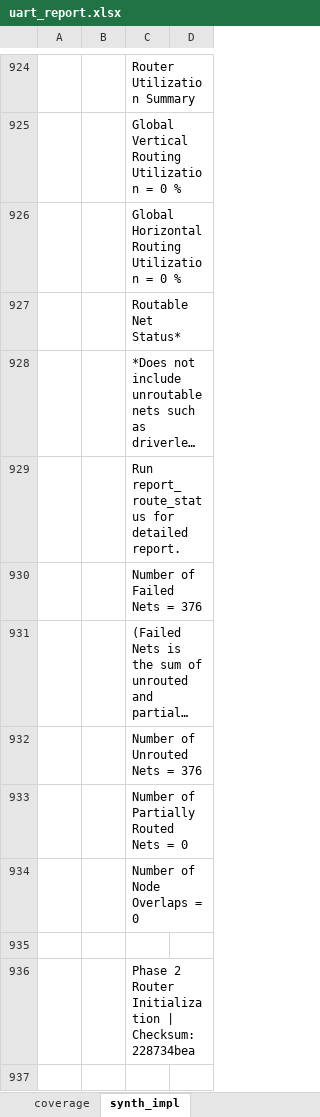
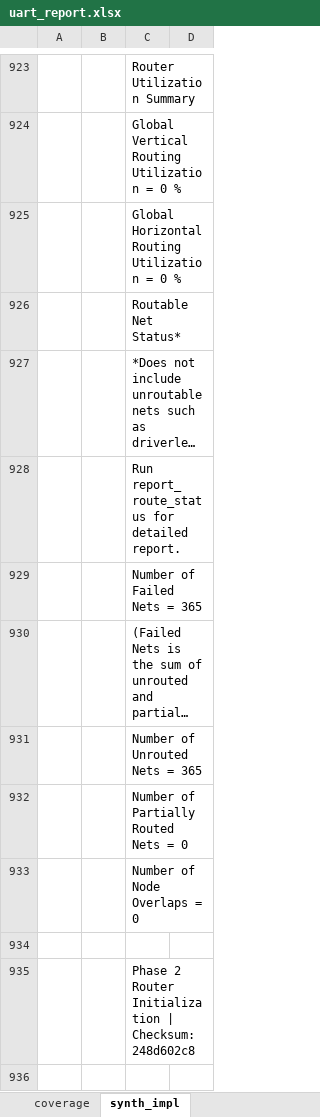
Before and after one commit to CharrierTim/uart, an Excel workbook: docs/uart_report.xlsx, sheet synth_impl, drawn as a sheet; only a part is shown, gaps mark what is left out; long unchanged cells end in …; values as stored, in another font and other column widths than the file's, no borders; table styles not drawn; addresses are those after the commit; the diff covers the shown part only; the diff names each change by its address in the sheet, - before the commit and + after, or states it on an @@ line.

Commit message:
chore: update synth/impl report

```diff
--- a/docs/uart_report.xlsx (sheet synth_impl)
+++ b/docs/uart_report.xlsx (sheet synth_impl)
-C929: Number of Failed Nets = 376
+C929: Number of Failed Nets = 365
-C931: Number of Unrouted Nets = 376
+C931: Number of Unrouted Nets = 365
-C935: …| Checksum: 228734bea
+C935: …| Checksum: 248d602c8
```
Also changed, not shown: 9 added rows, 9 removed rows and 233 edited cells elsewhere in this sheet, formulas that keep their value.
